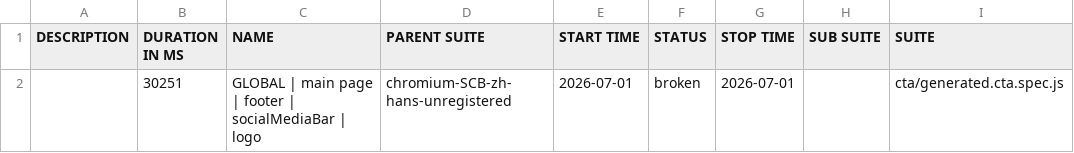
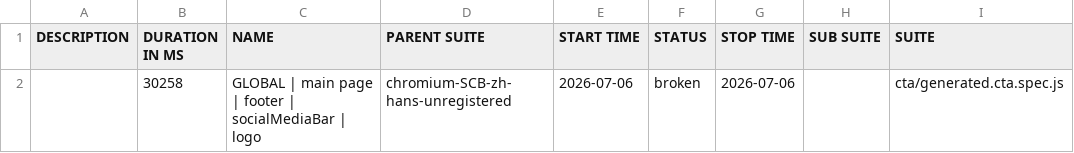
Before and after one commit to JaynDy/Capital.com_autotests_newApp, a CSV file: footer/SCB/allure-report/data/suites.csv, drawn as a sheet; only a part is shown; the diff names each change by its address in the sheet, - before the commit and + after, or states it on an @@ line.

```diff
--- a/footer/SCB/allure-report/data/suites.csv
+++ b/footer/SCB/allure-report/data/suites.csv
-B2 (DURATION IN MS): 30251
+B2 (DURATION IN MS): 30258
-E2 (START TIME): 2026-07-01
+E2 (START TIME): 2026-07-06
-G2 (STOP TIME): 2026-07-01
+G2 (STOP TIME): 2026-07-06
```
Also changed, not shown: 27 other files.
